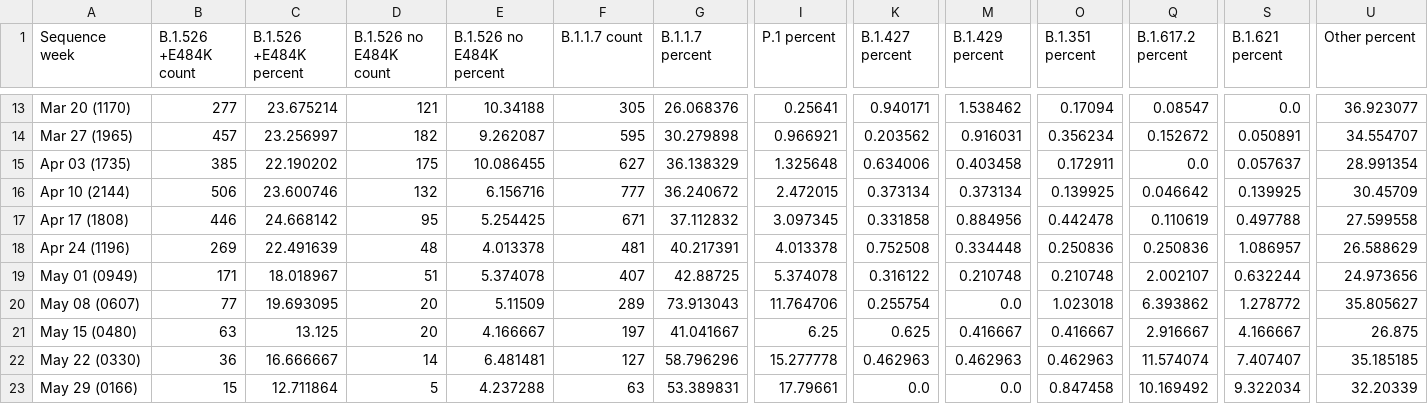
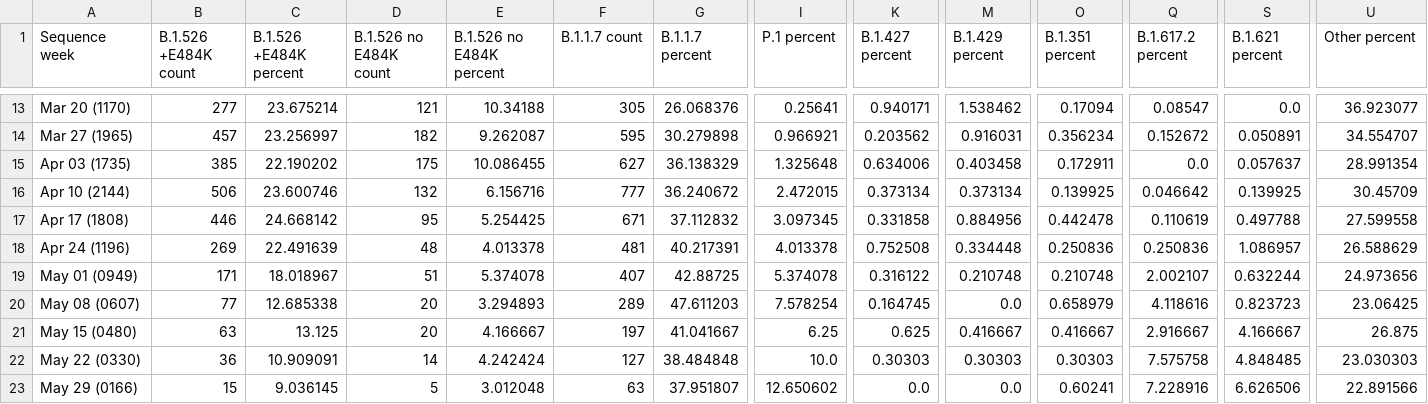
Before and after one commit to BWMosher/coronavirus-data, a CSV file: variants/history/2021-08-26-readable.csv, drawn as a sheet; only a part is shown, gaps mark what is left out; the diff covers the shown part only; the diff names each change by its address in the sheet, - before the commit and + after, or states it on an @@ line.

```diff
--- a/variants/history/2021-08-26-readable.csv
+++ b/variants/history/2021-08-26-readable.csv
-C20 (B.1.526 +E484K percent): 19.693095
+C20 (B.1.526 +E484K percent): 12.685338
-E20 (B.1.526 no E484K percent): 5.11509
+E20 (B.1.526 no E484K percent): 3.294893
-G20 (B.1.1.7 percent): 73.913043
+G20 (B.1.1.7 percent): 47.611203
-I20 (P.1 percent): 11.764706
+I20 (P.1 percent): 7.578254
-K20 (B.1.427 percent): 0.255754
+K20 (B.1.427 percent): 0.164745
-O20 (B.1.351 percent): 1.023018
+O20 (B.1.351 percent): 0.658979
-Q20 (B.1.617.2 percent): 6.393862
+Q20 (B.1.617.2 percent): 4.118616
-S20 (B.1.621 percent): 1.278772
+S20 (B.1.621 percent): 0.823723
-U20 (Other percent): 35.805627
+U20 (Other percent): 23.06425
-C22 (B.1.526 +E484K percent): 16.666667
+C22 (B.1.526 +E484K percent): 10.909091
-E22 (B.1.526 no E484K percent): 6.481481
+E22 (B.1.526 no E484K percent): 4.242424
-G22 (B.1.1.7 percent): 58.796296
+G22 (B.1.1.7 percent): 38.484848
-I22 (P.1 percent): 15.277778
+I22 (P.1 percent): 10.0
-K22 (B.1.427 percent): 0.462963
+K22 (B.1.427 percent): 0.30303
-M22 (B.1.429 percent): 0.462963
+M22 (B.1.429 percent): 0.30303
-O22 (B.1.351 percent): 0.462963
+O22 (B.1.351 percent): 0.30303
-Q22 (B.1.617.2 percent): 11.574074
+Q22 (B.1.617.2 percent): 7.575758
-S22 (B.1.621 percent): 7.407407
+S22 (B.1.621 percent): 4.848485
-U22 (Other percent): 35.185185
+U22 (Other percent): 23.030303
-C23 (B.1.526 +E484K percent): 12.711864
+C23 (B.1.526 +E484K percent): 9.036145
-E23 (B.1.526 no E484K percent): 4.237288
+E23 (B.1.526 no E484K percent): 3.012048
-G23 (B.1.1.7 percent): 53.389831
+G23 (B.1.1.7 percent): 37.951807
-I23 (P.1 percent): 17.79661
+I23 (P.1 percent): 12.650602
-O23 (B.1.351 percent): 0.847458
+O23 (B.1.351 percent): 0.60241
-Q23 (B.1.617.2 percent): 10.169492
+Q23 (B.1.617.2 percent): 7.228916
-S23 (B.1.621 percent): 9.322034
+S23 (B.1.621 percent): 6.626506
-U23 (Other percent): 32.20339
+U23 (Other percent): 22.891566
```
Also changed, not shown: 61 edited cells elsewhere in this file, variants/history/2021-08-19-readable.csv, variants/history/2021-12-09-readable.csv.
